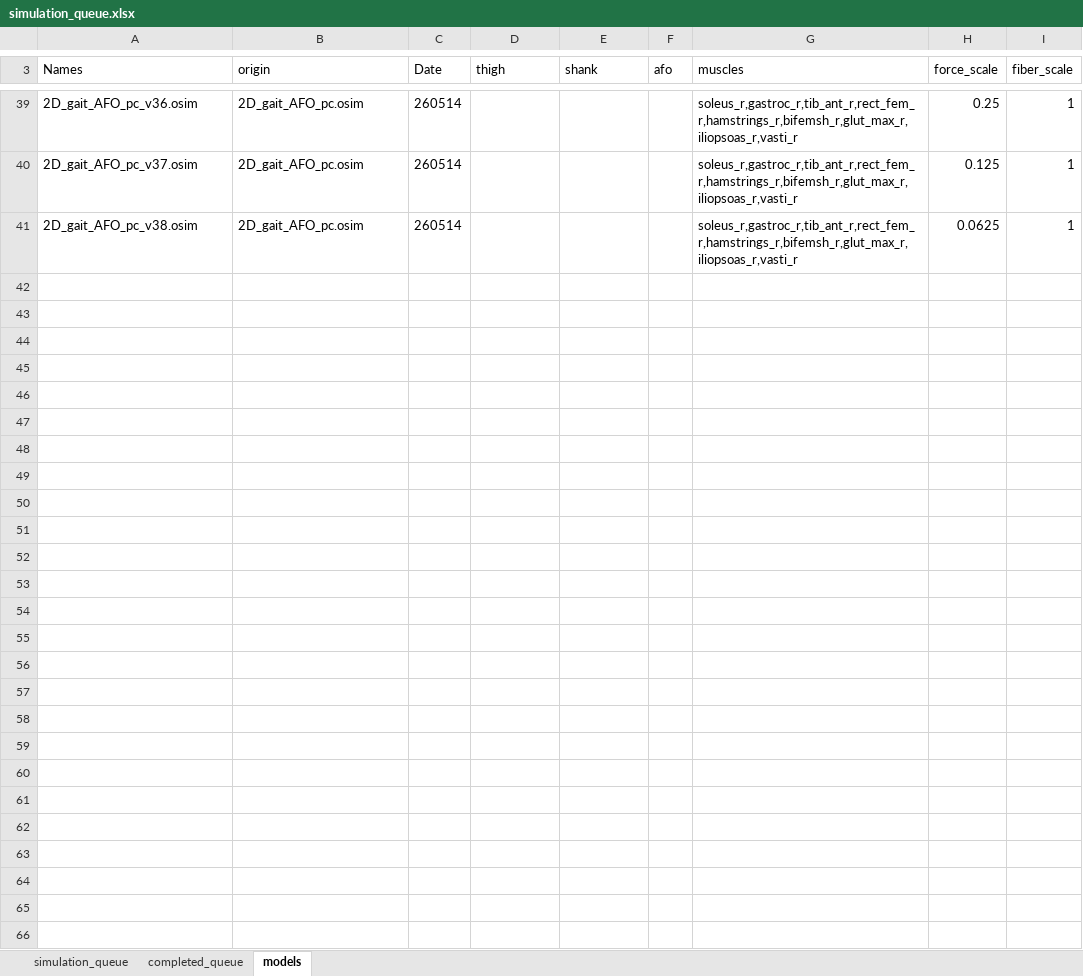
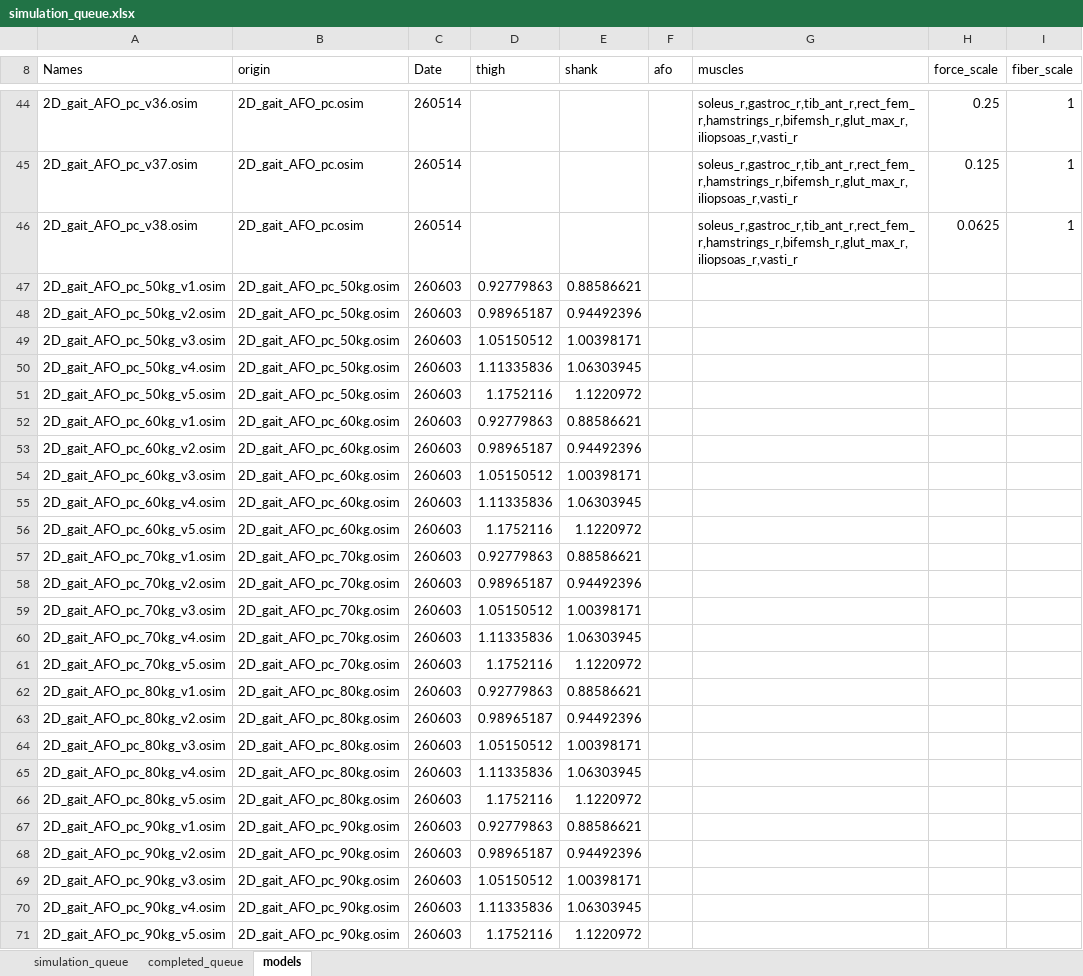
Before and after one commit to HwangJeehoon/WoC_Moco, an Excel workbook: script/simulation_queue.xlsx, sheet models, drawn as a sheet; only a part is shown, gaps mark what is left out; values as stored, in another font and other column widths than the file's, no borders; the diff covers the shown part only; the diff names each change by its address in the sheet, - before the commit and + after, or states it on an @@ line.

Commit message:
add length, mass modified models

```diff
--- a/script/simulation_queue.xlsx (sheet models)
+++ b/script/simulation_queue.xlsx (sheet models)
+row 47: 2D_gait_AFO_pc_50kg_v1.osim | 2D_gait_AFO_pc_50kg.osim | 260603 | 0.92779863 | 0.88586621
+row 48: 2D_gait_AFO_pc_50kg_v2.osim | 2D_gait_AFO_pc_50kg.osim | 260603 | 0.98965187 | 0.94492396
+row 49: 2D_gait_AFO_pc_50kg_v3.osim | 2D_gait_AFO_pc_50kg.osim | 260603 | 1.05150512 | 1.00398171
+row 50: 2D_gait_AFO_pc_50kg_v4.osim | 2D_gait_AFO_pc_50kg.osim | 260603 | 1.11335836 | 1.06303945
+row 51: 2D_gait_AFO_pc_50kg_v5.osim | 2D_gait_AFO_pc_50kg.osim | 260603 | 1.1752116 | 1.1220972
+row 52: 2D_gait_AFO_pc_60kg_v1.osim | 2D_gait_AFO_pc_60kg.osim | 260603 | 0.92779863 | 0.88586621
+row 53: 2D_gait_AFO_pc_60kg_v2.osim | 2D_gait_AFO_pc_60kg.osim | 260603 | 0.98965187 | 0.94492396
+row 54: 2D_gait_AFO_pc_60kg_v3.osim | 2D_gait_AFO_pc_60kg.osim | 260603 | 1.05150512 | 1.00398171
+row 55: 2D_gait_AFO_pc_60kg_v4.osim | 2D_gait_AFO_pc_60kg.osim | 260603 | 1.11335836 | 1.06303945
+row 56: 2D_gait_AFO_pc_60kg_v5.osim | 2D_gait_AFO_pc_60kg.osim | 260603 | 1.1752116 | 1.1220972
+row 57: 2D_gait_AFO_pc_70kg_v1.osim | 2D_gait_AFO_pc_70kg.osim | 260603 | 0.92779863 | 0.88586621
+row 58: 2D_gait_AFO_pc_70kg_v2.osim | 2D_gait_AFO_pc_70kg.osim | 260603 | 0.98965187 | 0.94492396
+row 59: 2D_gait_AFO_pc_70kg_v3.osim | 2D_gait_AFO_pc_70kg.osim | 260603 | 1.05150512 | 1.00398171
+row 60: 2D_gait_AFO_pc_70kg_v4.osim | 2D_gait_AFO_pc_70kg.osim | 260603 | 1.11335836 | 1.06303945
+row 61: 2D_gait_AFO_pc_70kg_v5.osim | 2D_gait_AFO_pc_70kg.osim | 260603 | 1.1752116 | 1.1220972
+row 62: 2D_gait_AFO_pc_80kg_v1.osim | 2D_gait_AFO_pc_80kg.osim | 260603 | 0.92779863 | 0.88586621
+row 63: 2D_gait_AFO_pc_80kg_v2.osim | 2D_gait_AFO_pc_80kg.osim | 260603 | 0.98965187 | 0.94492396
+row 64: 2D_gait_AFO_pc_80kg_v3.osim | 2D_gait_AFO_pc_80kg.osim | 260603 | 1.05150512 | 1.00398171
+row 65: 2D_gait_AFO_pc_80kg_v4.osim | 2D_gait_AFO_pc_80kg.osim | 260603 | 1.11335836 | 1.06303945
+row 66: 2D_gait_AFO_pc_80kg_v5.osim | 2D_gait_AFO_pc_80kg.osim | 260603 | 1.1752116 | 1.1220972
+row 67: 2D_gait_AFO_pc_90kg_v1.osim | 2D_gait_AFO_pc_90kg.osim | 260603 | 0.92779863 | 0.88586621
+row 68: 2D_gait_AFO_pc_90kg_v2.osim | 2D_gait_AFO_pc_90kg.osim | 260603 | 0.98965187 | 0.94492396
+row 69: 2D_gait_AFO_pc_90kg_v3.osim | 2D_gait_AFO_pc_90kg.osim | 260603 | 1.05150512 | 1.00398171
+row 70: 2D_gait_AFO_pc_90kg_v4.osim | 2D_gait_AFO_pc_90kg.osim | 260603 | 1.11335836 | 1.06303945
+row 71: 2D_gait_AFO_pc_90kg_v5.osim | 2D_gait_AFO_pc_90kg.osim | 260603 | 1.1752116 | 1.1220972
```
Also changed, not shown: 5 added rows elsewhere in this sheet, 32 other files.
